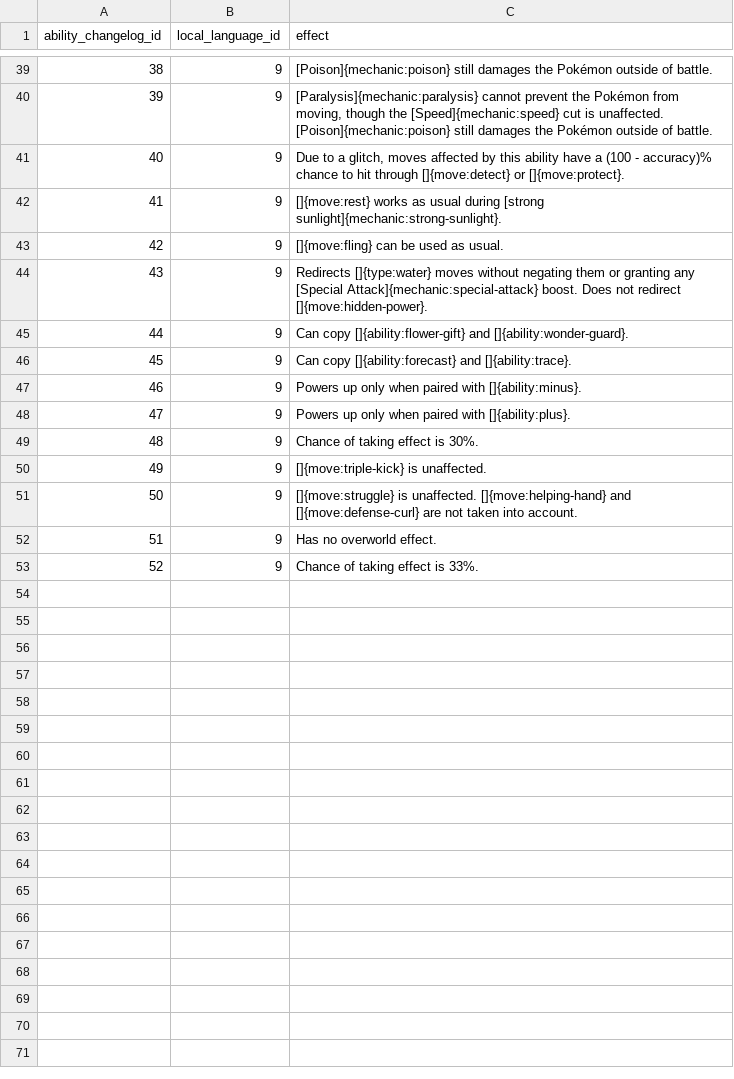
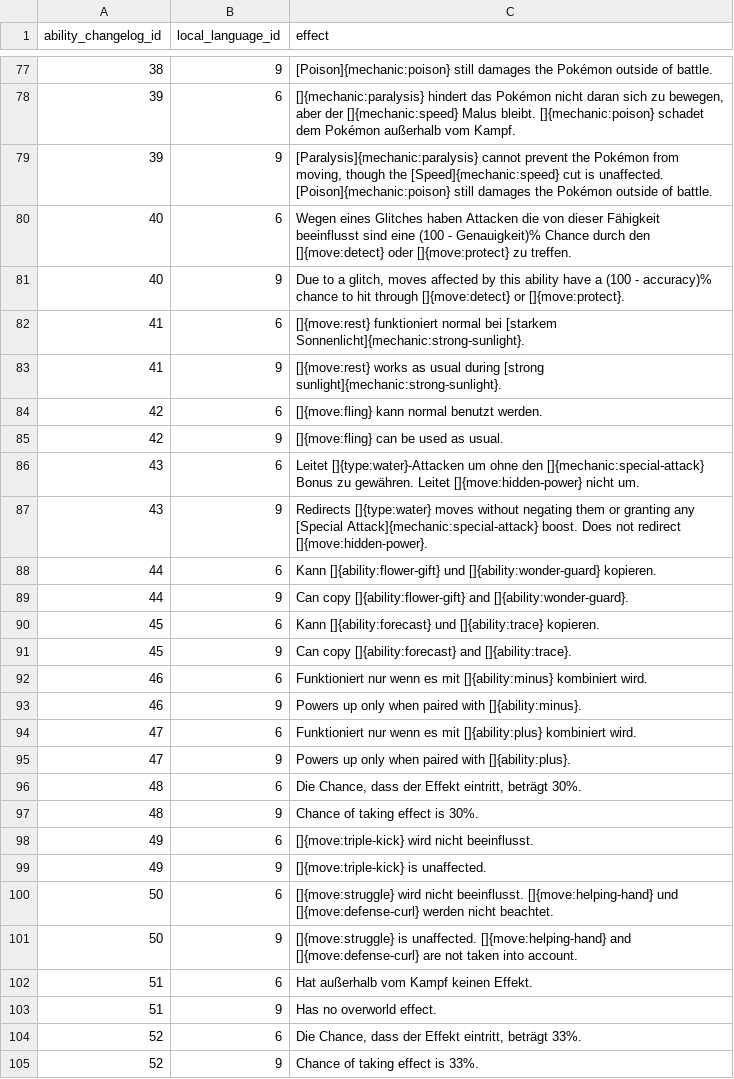
Before and after one commit to OpulentOwl/pokedex, a CSV file: pokedex/data/csv/ability_changelog_prose.csv, drawn as a sheet; only a part is shown, gaps mark what is left out; the diff covers the shown part only.

Commit message:
Revert "Revert "Reinstated csv files with prose""
This reverts commit 3e55a261682f722cded54bd26b6803d22f9d4953.

```diff
--- a/pokedex/data/csv/ability_changelog_prose.csv
+++ b/pokedex/data/csv/ability_changelog_prose.csv
@@ -39,15 +77,29 @@ ability_changelog_id,local_language_id,effect
 38,9,[Poison]{mechanic:poison} still damages the Pokémon outside of battle.
+39,6,"[]{mechanic:paralysis} hindert das Pokémon nicht daran sich zu bewegen, aber der []{mechanic:speed} Malus bleibt. []{mechanic:poison} schadet dem Pokémon außerhalb vom Kampf."
 39,9,"[Paralysis]{mechanic:paralysis} cannot prevent the Pokémon from moving, though the [Speed]{mechanic:speed} cut is unaffected.  [Poison]{mechanic:poison} still damages the Pokémon outside of battle."
+40,6,Wegen eines Glitches haben Attacken die von dieser Fähigkeit beeinflusst sind eine (100 - Genauigkeit)% Chance durch den []{move:detect} oder []{move:protect} zu treffen.
 40,9,"Due to a glitch, moves affected by this ability have a (100 - accuracy)% chance to hit through []{move:detect} or []{move:protect}."
+41,6,[]{move:rest} funktioniert normal bei [starkem Sonnenlicht]{mechanic:strong-sunlight}.
 41,9,[]{move:rest} works as usual during [strong sunlight]{mechanic:strong-sunlight}.
+42,6,[]{move:fling} kann normal benutzt werden.
 42,9,[]{move:fling} can be used as usual.
+43,6,Leitet []{type:water}-Attacken um ohne den []{mechanic:special-attack} Bonus zu gewähren. Leitet []{move:hidden-power} nicht um.
 43,9,Redirects []{type:water} moves without negating them or granting any [Special Attack]{mechanic:special-attack} boost.  Does not redirect []{move:hidden-power}.
+44,6,Kann []{ability:flower-gift} und []{ability:wonder-guard} kopieren.
 44,9,Can copy []{ability:flower-gift} and []{ability:wonder-guard}.
+45,6,Kann []{ability:forecast} und []{ability:trace} kopieren.
 45,9,Can copy []{ability:forecast} and []{ability:trace}.
+46,6,Funktioniert nur wenn es mit []{ability:minus} kombiniert wird.
 46,9,Powers up only when paired with []{ability:minus}.
+47,6,Funktioniert nur wenn es mit []{ability:plus} kombiniert wird.
 47,9,Powers up only when paired with []{ability:plus}.
+48,6,"Die Chance, dass der Effekt eintritt, beträgt 30%."
 48,9,Chance of taking effect is 30%.
+49,6,[]{move:triple-kick} wird nicht beeinflusst.
 49,9,[]{move:triple-kick} is unaffected.
+50,6,[]{move:struggle} wird nicht beeinflusst. []{move:helping-hand} und []{move:defense-curl} werden nicht beachtet.
 50,9,[]{move:struggle} is unaffected.  []{move:helping-hand} and []{move:defense-curl} are not taken into account.
+51,6,Hat außerhalb vom Kampf keinen Effekt.
 51,9,Has no overworld effect.
+52,6,"Die Chance, dass der Effekt eintritt, beträgt 33%."
 52,9,Chance of taking effect is 33%.
```
Also changed, not shown: 38 added rows elsewhere in this file, pokedex/data/csv/move_flag_prose.csv, pokedex/data/csv/move_target_prose.csv, 13 other files.
